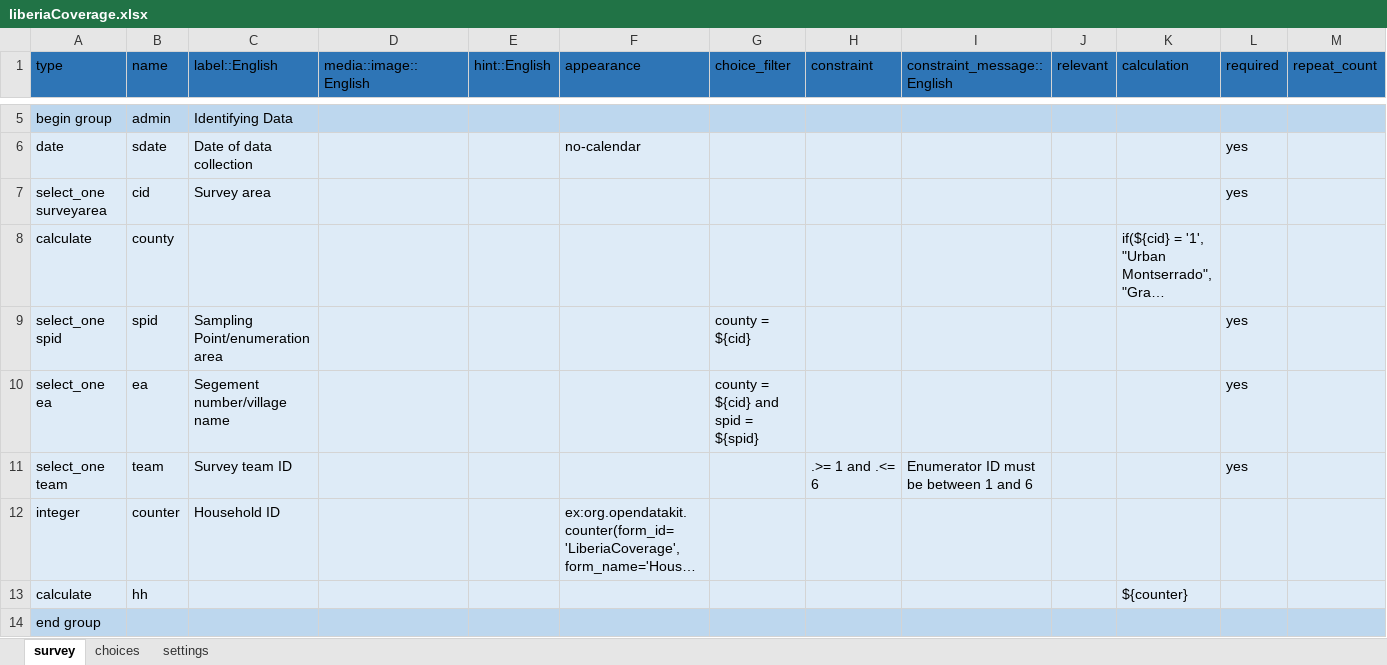
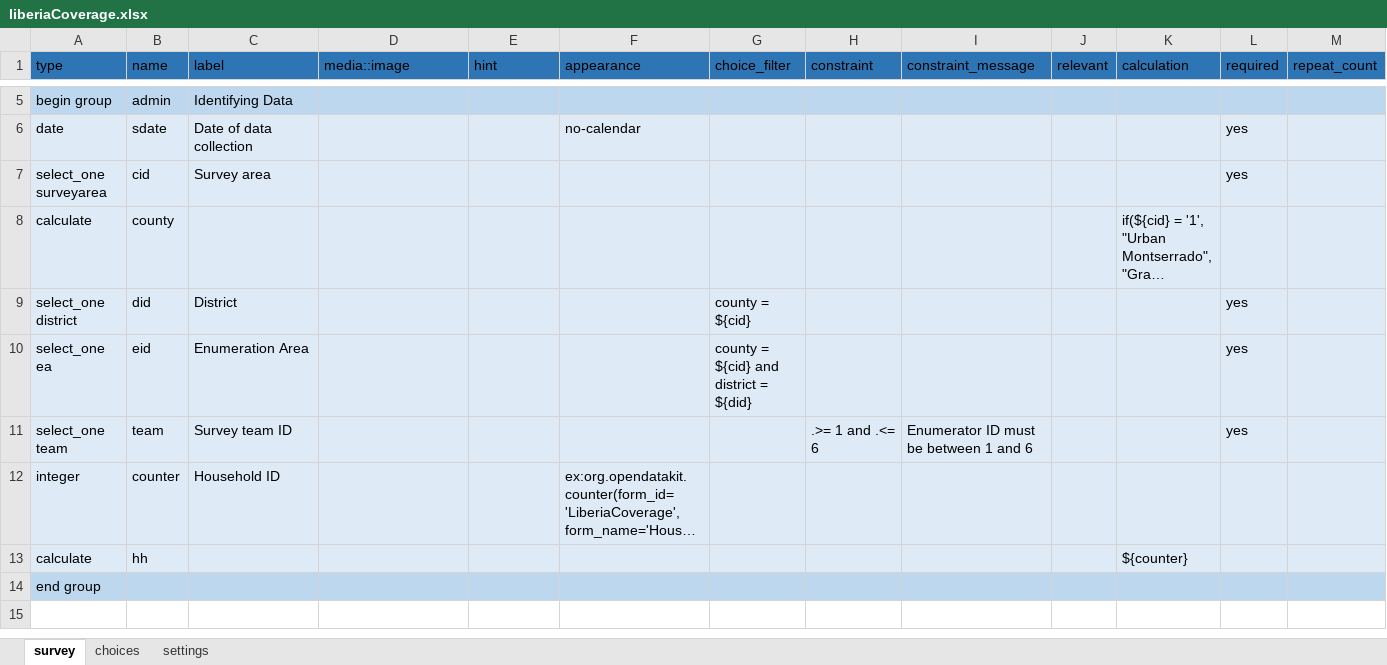
Before and after one commit to validmeasures/liberiaS3Mforms, an Excel workbook: round2/xlsform/liberiaCoverage.xlsx, sheet survey, drawn as a sheet; only a part is shown, gaps mark what is left out; the shorter side is filled out with more unchanged rows; long unchanged cells end in …; values as stored, in another font and other column widths than the file's, no borders; the diff names each change by its address in the sheet, - before the commit and + after, or states it on an @@ line.

```diff
--- a/round2/xlsform/liberiaCoverage.xlsx (sheet survey)
+++ b/round2/xlsform/liberiaCoverage.xlsx (sheet survey)
-C1: label::English
+C1: label
-D1: media::image::English
+D1: media::image
-E1: hint::English
+E1: hint
-I1: constraint_message::English
+I1: constraint_message
-A9 (type): select_one spid
+A9 (type): select_one district
-B9 (name): spid
+B9 (name): did
-C9 (label): Sampling Point/enumeration area
+C9 (label): District
-B10 (name): ea
+B10 (name): eid
-C10 (label): Segement number/village name
+C10 (label): Enumeration Area
-G10 (choice_filter): county = ${cid} and spid = ${spid}
+G10 (choice_filter): county = ${cid} and district = ${did}
```
Also changed, not shown: sheet choices, sheet settings, round2/xlsform/liberiaCoverageVillageForm.xlsx, 16 other files.
